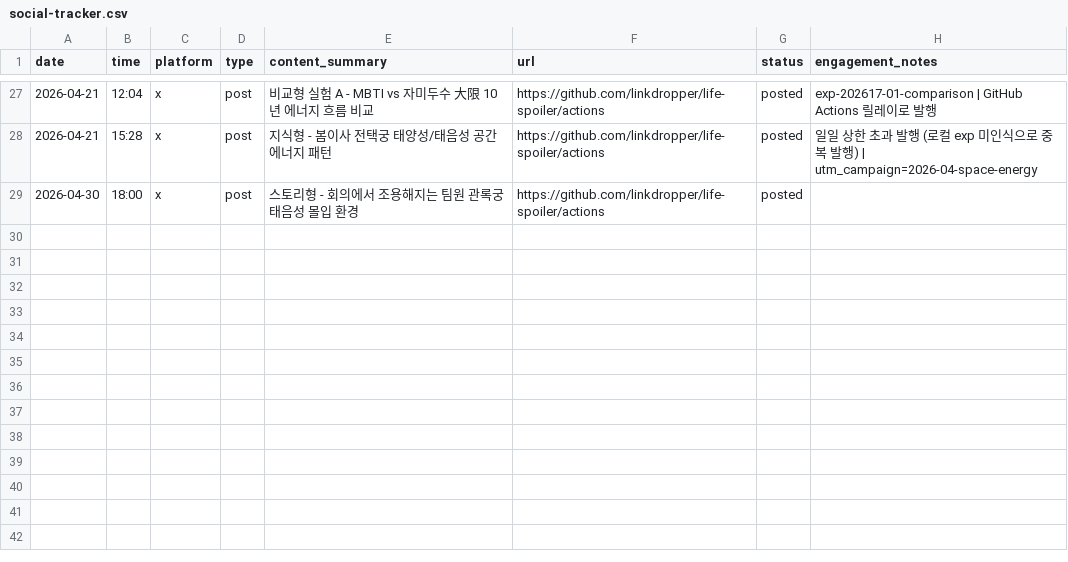
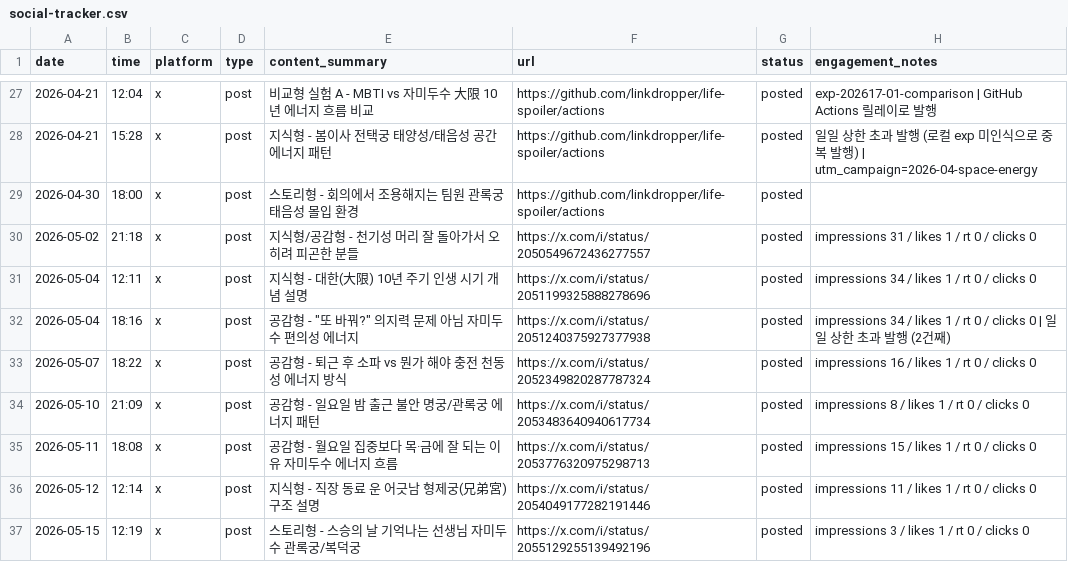
Before and after one commit to LinkDropper/life-spoiler, a CSV file: docs/social-tracker.csv, drawn as a sheet; only a part is shown, gaps mark what is left out.

```diff
--- a/docs/social-tracker.csv
+++ b/docs/social-tracker.csv
@@ -29 +29,9 @@ date,time,platform,type,content_summary,url,status,engagement_notes
 2026-04-30,18:00,x,post,스토리형 - 회의에서 조용해지는 팀원 관록궁 태음성 몰입 환경,https://github.com/linkdropper/life-spoiler/actions,posted,
+2026-05-02,21:18,x,post,지식형/공감형 - 천기성 머리 잘 돌아가서 오히려 피곤한 분들,https://x.com/i/status/2050549672436277557,posted,impressions 31 / likes 1 / rt 0 / clicks 0
+2026-05-04,12:11,x,post,지식형 - 대한(大限) 10년 주기 인생 시기 개념 설명,https://x.com/i/status/2051199325888278696,posted,impressions 34 / likes 1 / rt 0 / clicks 0
+2026-05-04,18:16,x,post,공감형 - "또 바꿔?" 의지력 문제 아님 자미두수 편의성 에너지,https://x.com/i/status/2051240375927377938,posted,impressions 34 / likes 1 / rt 0 / clicks 0 | 일일 상한 초과 발행 (2건째)
+2026-05-07,18:22,x,post,공감형 - 퇴근 후 소파 vs 뭔가 해야 충전 천동성 에너지 방식,https://x.com/i/status/2052349820287787324,posted,impressions 16 / likes 1 / rt 0 / clicks 0
+2026-05-10,21:09,x,post,공감형 - 일요일 밤 출근 불안 명궁/관록궁 에너지 패턴,https://x.com/i/status/2053483640940617734,posted,impressions 8 / likes 1 / rt 0 / clicks 0
+2026-05-11,18:08,x,post,공감형 - 월요일 집중보다 목·금에 잘 되는 이유 자미두수 에너지 흐름,https://x.com/i/status/2053776320975298713,posted,impressions 15 / likes 1 / rt 0 / clicks 0
+2026-05-12,12:14,x,post,지식형 - 직장 동료 운 어긋남 형제궁(兄弟宮) 구조 설명,https://x.com/i/status/2054049177282191446,posted,impressions 11 / likes 1 / rt 0 / clicks 0
+2026-05-15,12:19,x,post,스토리형 - 스승의 날 기억나는 선생님 자미두수 관록궁/복덕궁,https://x.com/i/status/2055129255139492196,posted,impressions 3 / likes 1 / rt 0 / clicks 0
```
Also changed, not shown: 3 other files.
